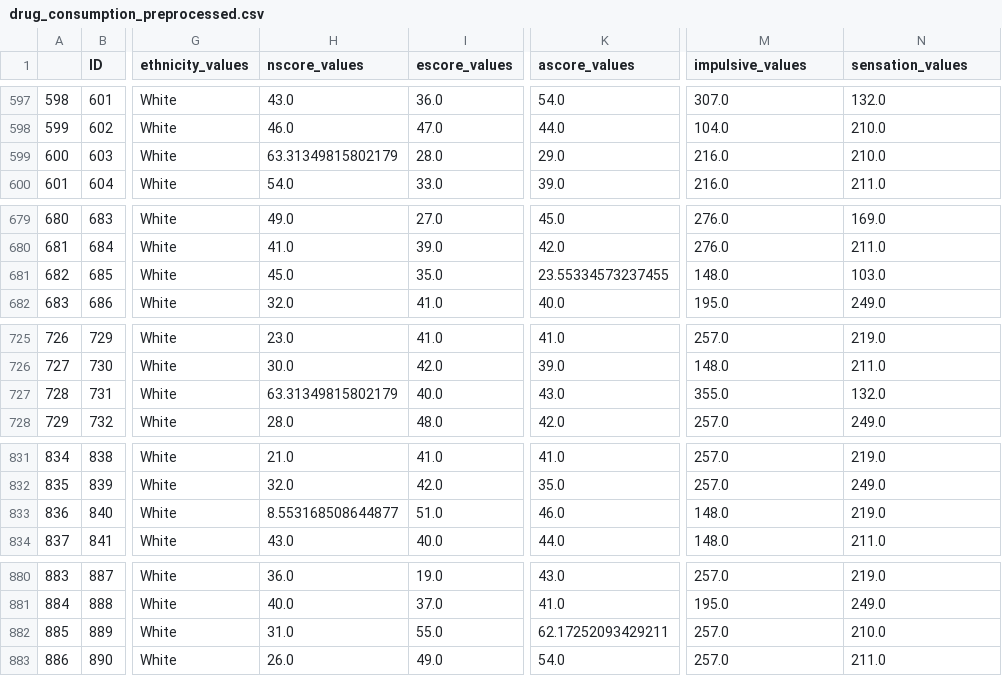
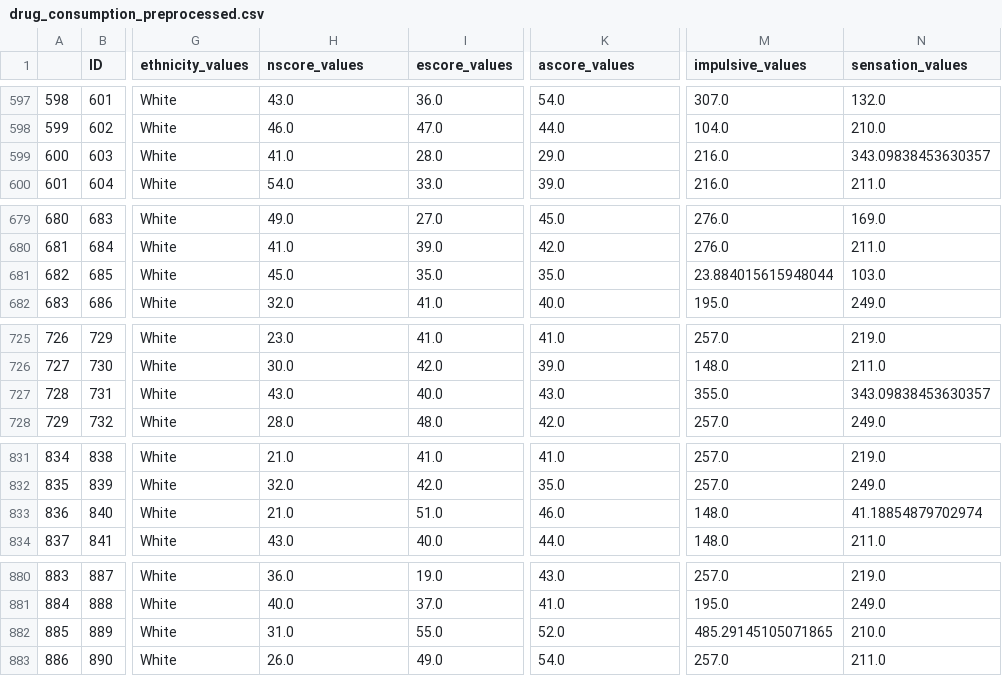
Before and after one commit to HuberNicolas/python-data-processing-uts, a CSV file: Assignment3/drug_consumption_preprocessed.csv, drawn as a sheet; only a part is shown, gaps mark what is left out; the diff covers the shown part only; the diff names each change by its address in the sheet, - before the commit and + after, or states it on an @@ line.

```diff
--- a/Assignment3/drug_consumption_preprocessed.csv
+++ b/Assignment3/drug_consumption_preprocessed.csv
-H599 (nscore_values): 63.31349815802179
+H599 (nscore_values): 41.0
-N599 (sensation_values): 210.0
+N599 (sensation_values): 343.09838453630357
-K681 (ascore_values): 23.55334573237455
+K681 (ascore_values): 35.0
-M681 (impulsive_values): 148.0
+M681 (impulsive_values): 23.884015615948044
-H727 (nscore_values): 63.31349815802179
+H727 (nscore_values): 43.0
-N727 (sensation_values): 132.0
+N727 (sensation_values): 343.09838453630357
-H833 (nscore_values): 8.553168508644877
+H833 (nscore_values): 21.0
-N833 (sensation_values): 219.0
+N833 (sensation_values): 41.18854879702974
-K882 (ascore_values): 62.17252093429211
+K882 (ascore_values): 52.0
-M882 (impulsive_values): 257.0
+M882 (impulsive_values): 485.29145105071865
```
Also changed, not shown: 38 edited cells elsewhere in this file, 2 other files.
